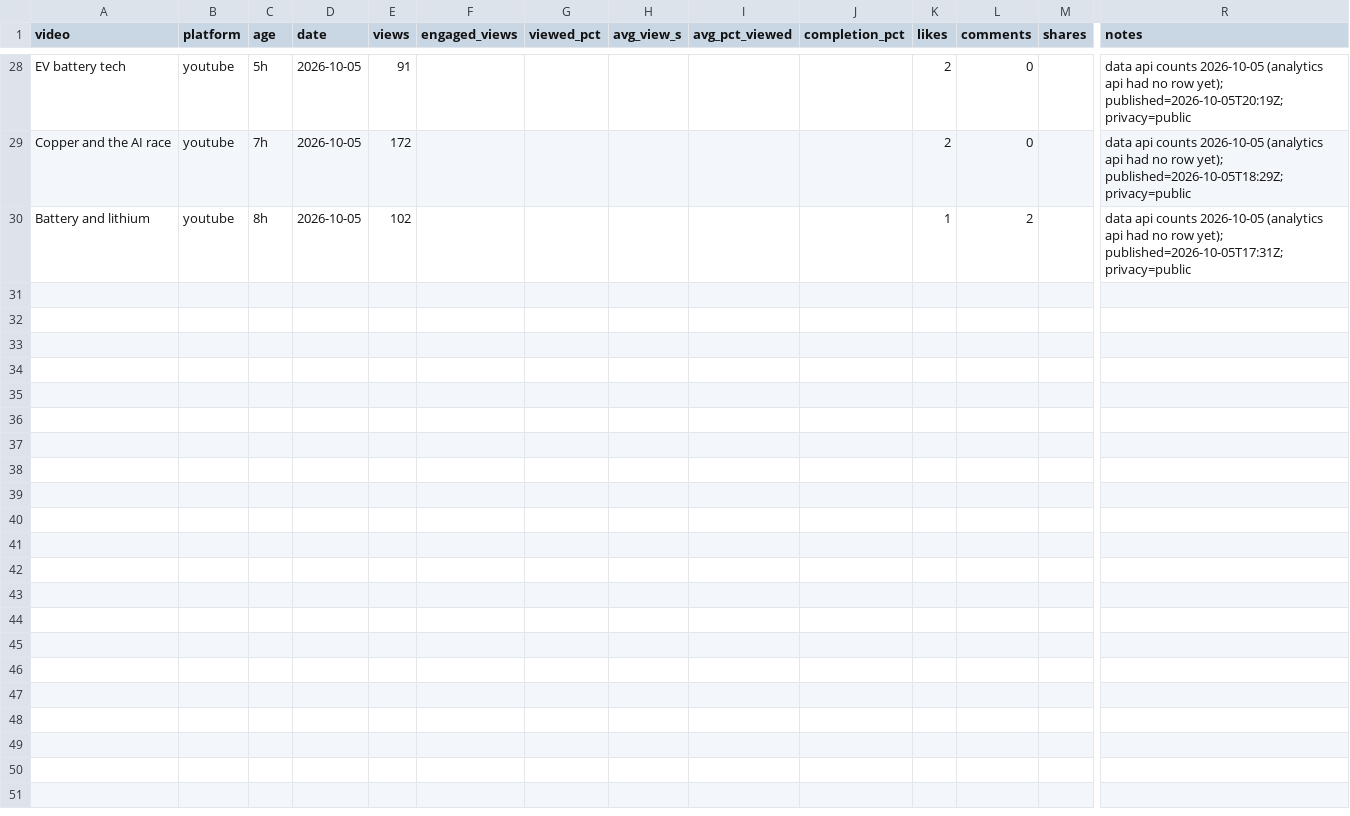
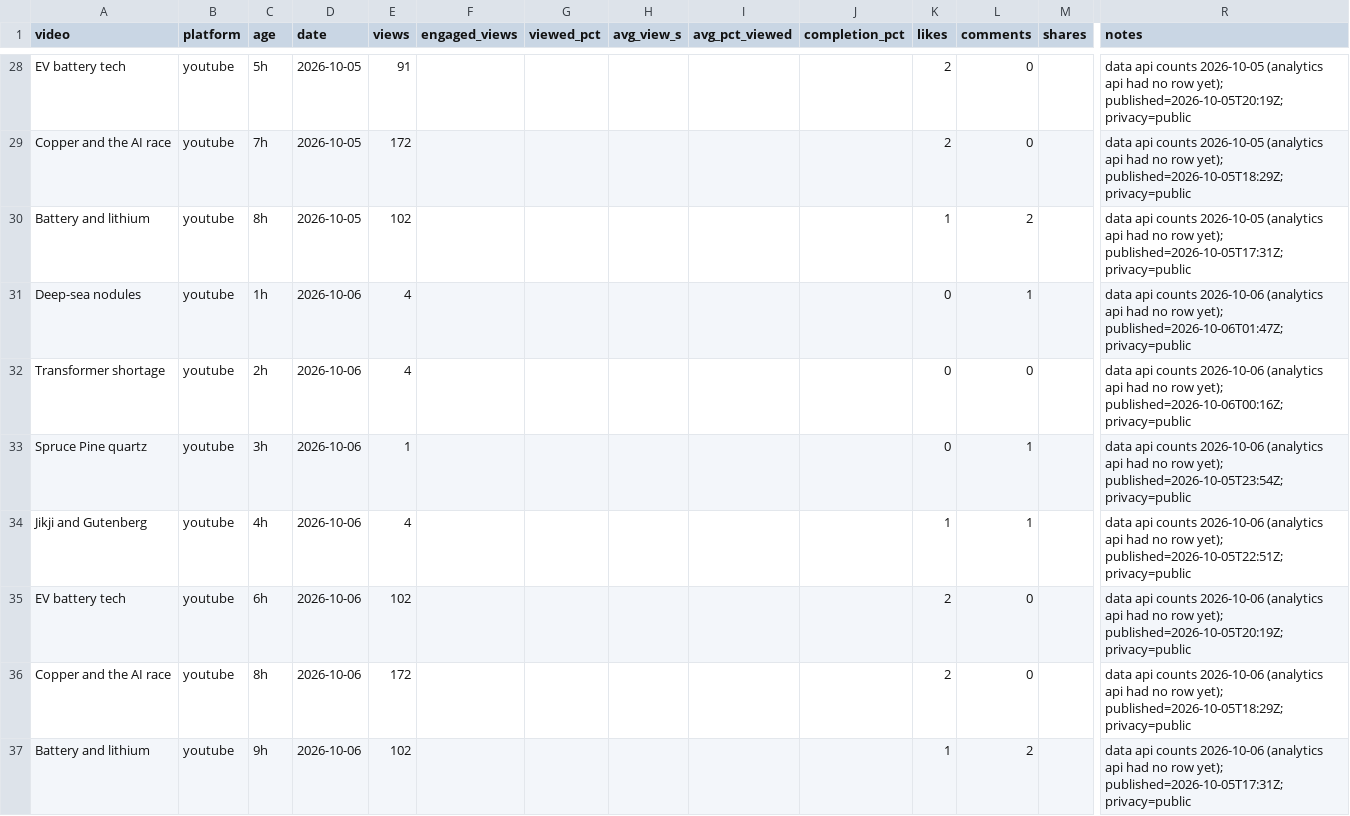
Before and after one commit to Ridnois/ai_shorts, a CSV file: Analytics/snapshots.csv, drawn as a sheet; only a part is shown, gaps mark what is left out; rows hold the shown columns only; the diff names each change by its address in the sheet, - before the commit and + after, or states it on an @@ line.

```diff
--- a/Analytics/snapshots.csv
+++ b/Analytics/snapshots.csv
+row 31: Deep-sea nodules | youtube | 1h | 2026-10-06 | 4 |  |  |  |  |  | 0 | 1 |  | data api counts 2026-10-06 (analytics api had no row yet); published=2026-10-06T01:47Z; privacy=public
+row 32: Transformer shortage | youtube | 2h | 2026-10-06 | 4 |  |  |  |  |  | 0 | 0 |  | data api counts 2026-10-06 (analytics api had no row yet); published=2026-10-06T00:16Z; privacy=public
+row 33: Spruce Pine quartz | youtube | 3h | 2026-10-06 | 1 |  |  |  |  |  | 0 | 1 |  | data api counts 2026-10-06 (analytics api had no row yet); published=2026-10-05T23:54Z; privacy=public
+row 34: Jikji and Gutenberg | youtube | 4h | 2026-10-06 | 4 |  |  |  |  |  | 1 | 1 |  | data api counts 2026-10-06 (analytics api had no row yet); published=2026-10-05T22:51Z; privacy=public
+row 35: EV battery tech | youtube | 6h | 2026-10-06 | 102 |  |  |  |  |  | 2 | 0 |  | data api counts 2026-10-06 (analytics api had no row yet); published=2026-10-05T20:19Z; privacy=public
+row 36: Copper and the AI race | youtube | 8h | 2026-10-06 | 172 |  |  |  |  |  | 2 | 0 |  | data api counts 2026-10-06 (analytics api had no row yet); published=2026-10-05T18:29Z; privacy=public
+row 37: Battery and lithium | youtube | 9h | 2026-10-06 | 102 |  |  |  |  |  | 1 | 2 |  | data api counts 2026-10-06 (analytics api had no row yet); published=2026-10-05T17:31Z; privacy=public
```
Also changed, not shown: 9 other files.
